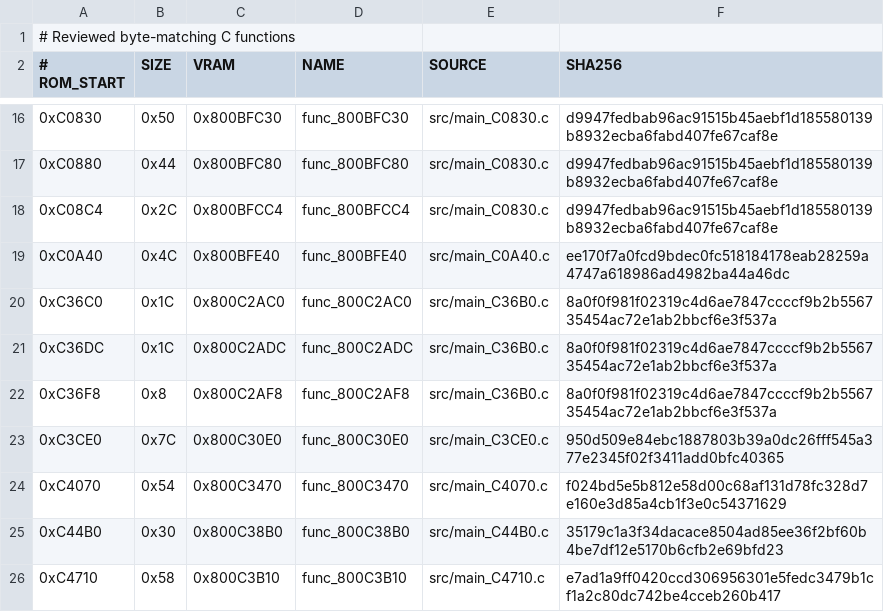
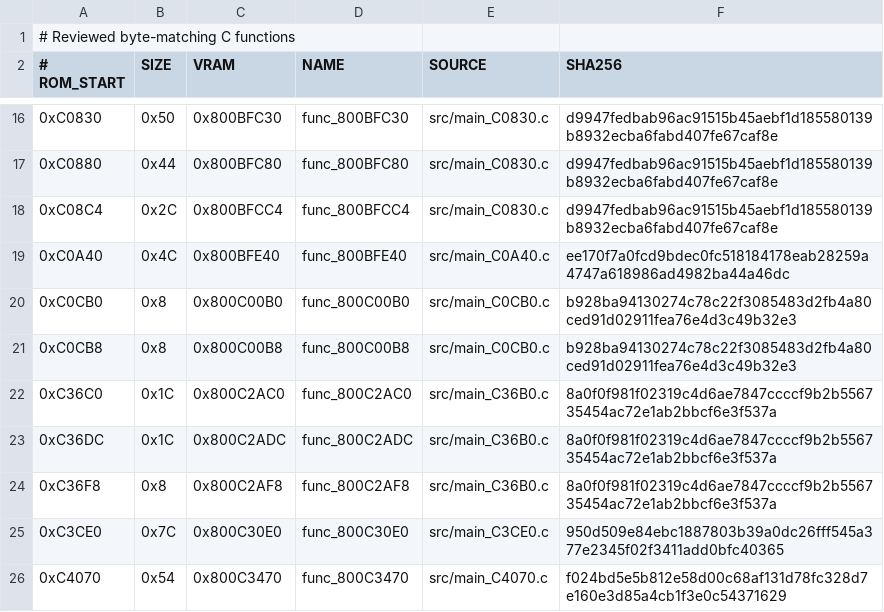
Before and after one commit to TheGh0stShip/Superman-64, a TSV file: config/us/matching_units.tsv, drawn as a sheet; only a part is shown, gaps mark what is left out; the shorter side is filled out with more unchanged rows.

Commit message:
Match two additional empty callbacks

```diff
--- a/config/us/matching_units.tsv
+++ b/config/us/matching_units.tsv
@@ -19,2 +19,4 @@
 0xC0A40	0x4C	0x800BFE40	func_800BFE40	src/main_C0A40.c	ee170f7a0fcd9bdec0fc518184178eab28259a4747a618986ad4982ba44a46dc
+0xC0CB0	0x8	0x800C00B0	func_800C00B0	src/main_C0CB0.c	b928ba94130274c78c22f3085483d2fb4a80ced91d02911fea76e4d3c49b32e3
+0xC0CB8	0x8	0x800C00B8	func_800C00B8	src/main_C0CB0.c	b928ba94130274c78c22f3085483d2fb4a80ced91d02911fea76e4d3c49b32e3
 0xC36C0	0x1C	0x800C2AC0	func_800C2AC0	src/main_C36B0.c	8a0f0f981f02319c4d6ae7847ccccf9b2b556735454ac72e1ab2bbcf6e3f537a
```
Also changed, not shown: config/us/functions.tsv, 6 other files.
